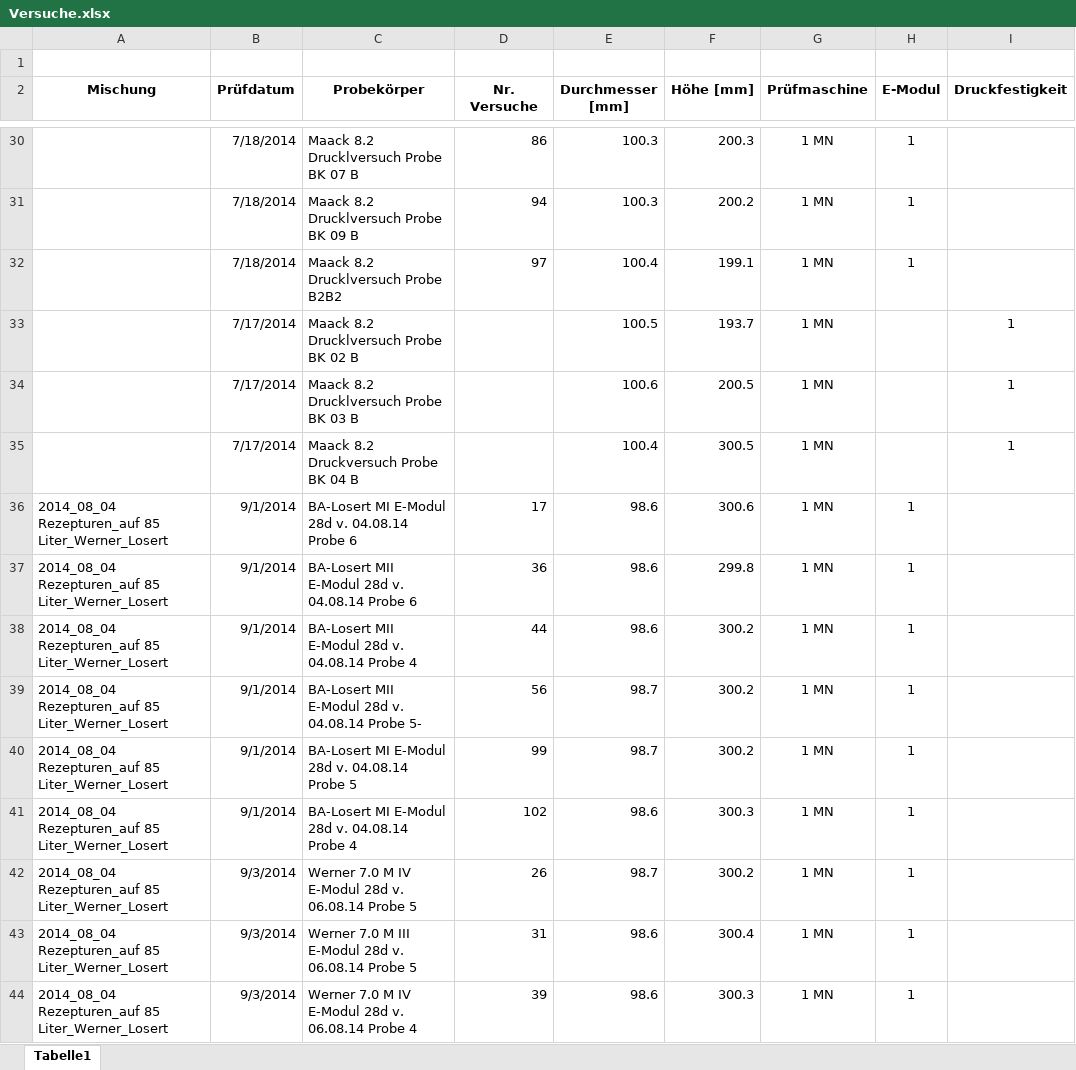
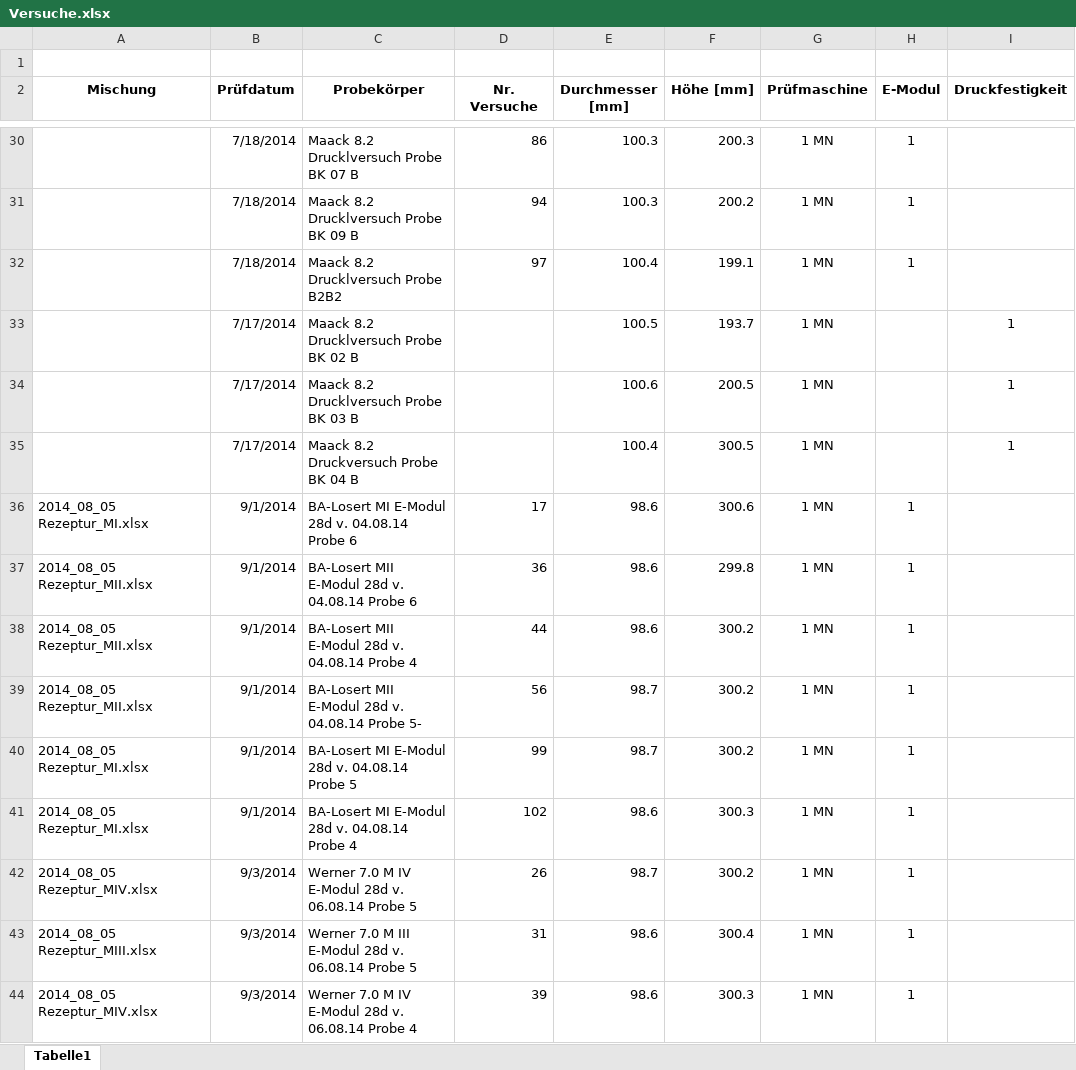
Before and after one commit to BAMresearch/LebeDigital, an Excel workbook: usecases/Concrete/Data/Versuche.xlsx, sheet Tabelle1, drawn as a sheet; only a part is shown, gaps mark what is left out; values as stored, in another font and other column widths than the file's, no borders; the diff covers the shown part only; the diff names each change by its address in the sheet, - before the commit and + after, or states it on an @@ line.

```diff
--- a/usecases/Concrete/Data/Versuche.xlsx (sheet Tabelle1)
+++ b/usecases/Concrete/Data/Versuche.xlsx (sheet Tabelle1)
-A36 (Mischung): 2014_08_04 Rezepturen_auf 85 Liter_Werner_Losert
+A36 (Mischung): 2014_08_05 Rezeptur_MI.xlsx
-A37:A39 (Mischung): 2014_08_04 Rezepturen_auf 85 Liter_Werner_Losert
+A37:A39 (Mischung): 2014_08_05 Rezeptur_MII.xlsx
-A40:A41 (Mischung): 2014_08_04 Rezepturen_auf 85 Liter_Werner_Losert
+A40:A41 (Mischung): 2014_08_05 Rezeptur_MI.xlsx
-A42 (Mischung): 2014_08_04 Rezepturen_auf 85 Liter_Werner_Losert
+A42 (Mischung): 2014_08_05 Rezeptur_MIV.xlsx
-A43 (Mischung): 2014_08_04 Rezepturen_auf 85 Liter_Werner_Losert
+A43 (Mischung): 2014_08_05 Rezeptur_MIII.xlsx
-A44 (Mischung): 2014_08_04 Rezepturen_auf 85 Liter_Werner_Losert
+A44 (Mischung): 2014_08_05 Rezeptur_MIV.xlsx
```
Also changed, not shown: 18 edited cells elsewhere in this sheet, 32 other files.
